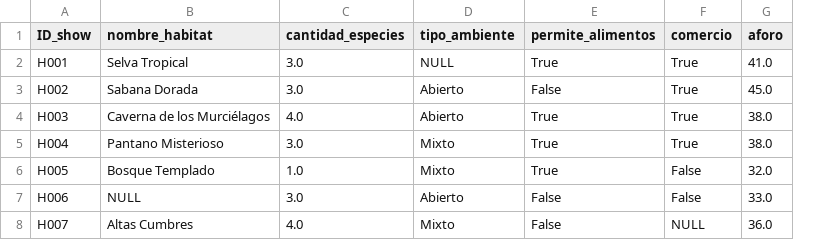
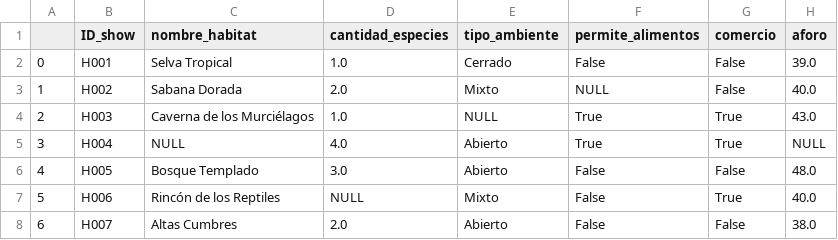
Before and after one commit to LBrownI/pandas_zoo, a CSV file: zoo_dataset/habitats_sucio_generado.csv, drawn as a sheet; only a part is shown; addresses are those after the commit; the diff covers the shown part only; the diff names each change by its address in the sheet, - before the commit and + after, or states it on an @@ line.

```diff
--- a/zoo_dataset/habitats_sucio_generado.csv
+++ b/zoo_dataset/habitats_sucio_generado.csv
+column A, rows 2-8: 0 | 1 | 2 | 3 | 4 | 5 | 6
-D2 (cantidad_especies): 3.0
+D2 (cantidad_especies): 1.0
-E2 (tipo_ambiente): NULL
+E2 (tipo_ambiente): Cerrado
-F2 (permite_alimentos): True
+F2 (permite_alimentos): False
-G2:G3 (comercio): True
+G2:G3 (comercio): False
-H2 (aforo): 41.0
+H2 (aforo): 39.0
-D3 (cantidad_especies): 3.0
+D3 (cantidad_especies): 2.0
-E3 (tipo_ambiente): Abierto
+E3 (tipo_ambiente): Mixto
-F3 (permite_alimentos): False
+F3 (permite_alimentos): NULL
-H3 (aforo): 45.0
+H3 (aforo): 40.0
-D4 (cantidad_especies): 4.0
+D4 (cantidad_especies): 1.0
-E4 (tipo_ambiente): Abierto
+E4 (tipo_ambiente): NULL
-H4 (aforo): 38.0
+H4 (aforo): 43.0
-C5 (nombre_habitat): Pantano Misterioso
+C5 (nombre_habitat): NULL
-D5 (cantidad_especies): 3.0
+D5 (cantidad_especies): 4.0
-E5:E6 (tipo_ambiente): Mixto
+E5:E6 (tipo_ambiente): Abierto
-H5 (aforo): 38.0
+H5 (aforo): NULL
-D6 (cantidad_especies): 1.0
+D6 (cantidad_especies): 3.0
-F6 (permite_alimentos): True
+F6 (permite_alimentos): False
-H6 (aforo): 32.0
+H6 (aforo): 48.0
-C7 (nombre_habitat): NULL
+C7 (nombre_habitat): Rincón de los Reptiles
-D7 (cantidad_especies): 3.0
+D7 (cantidad_especies): NULL
-E7 (tipo_ambiente): Abierto
+E7 (tipo_ambiente): Mixto
-G7 (comercio): False
+G7 (comercio): True
-H7 (aforo): 33.0
+H7 (aforo): 40.0
-D8 (cantidad_especies): 4.0
+D8 (cantidad_especies): 2.0
-E8 (tipo_ambiente): Mixto
+E8 (tipo_ambiente): Abierto
-G8 (comercio): NULL
+G8 (comercio): False
-H8 (aforo): 36.0
+H8 (aforo): 38.0
```
Also changed, not shown: 33 edited cells elsewhere in this file, zoo_dataset/shows_sucio_generado.csv, zoo_dataset/visitas_habitats_sucio_generado.csv, 7 other files.
